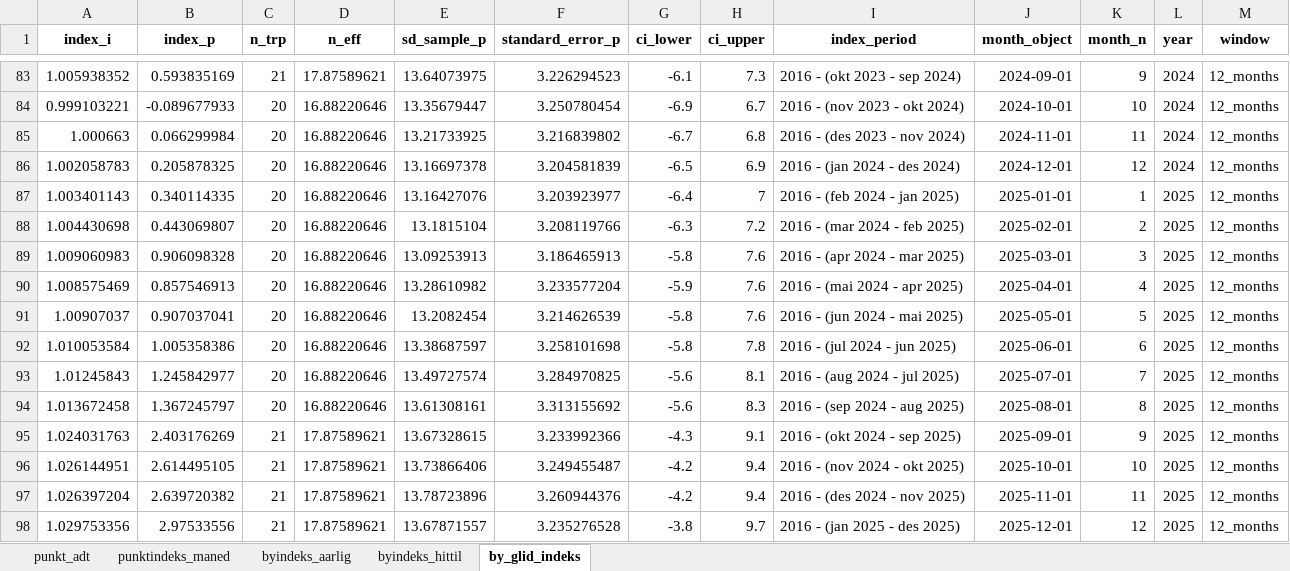
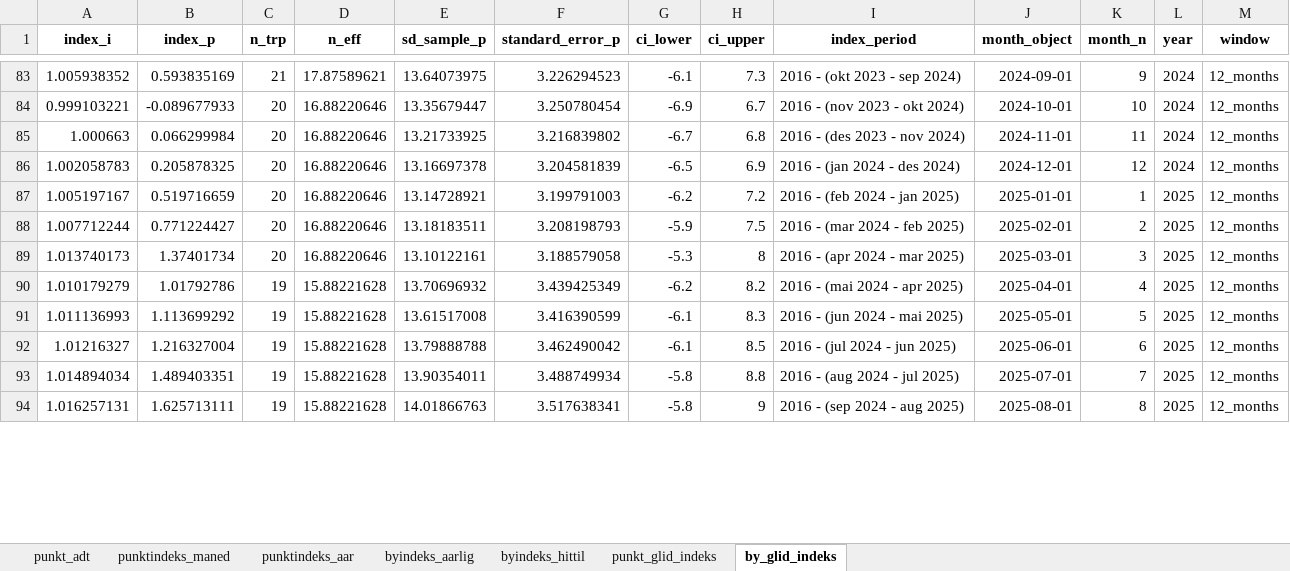
Before and after one commit to snohan/byindeks, an Excel workbook: data_indexpoints_tidy/tallmateriale_955.xlsx, sheet by_glid_indeks, drawn as a sheet; only a part is shown, gaps mark what is left out; values as stored, in another font and other column widths than the file's, no borders; removed rows and columns are numbered as before the commit, all else as after; the diff covers the shown part only; the diff names each change by its address in the sheet, - before the commit and + after, or states it on an @@ line.

```diff
--- a/data_indexpoints_tidy/tallmateriale_955.xlsx (sheet by_glid_indeks)
+++ b/data_indexpoints_tidy/tallmateriale_955.xlsx (sheet by_glid_indeks)
+sheet tab: punktindeks_aar
+sheet tab: punkt_glid_indeks
-A87 (index_i): 1.003401143
+A87 (index_i): 1.005197167
-B87 (index_p): 0.340114335
+B87 (index_p): 0.519716659
-E87 (sd_sample_p): 13.16427076
+E87 (sd_sample_p): 13.14728921
-F87 (standard_error_p): 3.203923977
+F87 (standard_error_p): 3.199791003
-G87 (ci_lower): -6.4
+G87 (ci_lower): -6.2
-H87 (ci_upper): 7
+H87 (ci_upper): 7.2
-A88 (index_i): 1.004430698
+A88 (index_i): 1.007712244
-B88 (index_p): 0.443069807
+B88 (index_p): 0.771224427
-E88 (sd_sample_p): 13.1815104
+E88 (sd_sample_p): 13.18183511
-F88 (standard_error_p): 3.208119766
+F88 (standard_error_p): 3.208198793
-G88 (ci_lower): -6.3
+G88 (ci_lower): -5.9
-H88 (ci_upper): 7.2
+H88 (ci_upper): 7.5
-A89 (index_i): 1.009060983
+A89 (index_i): 1.013740173
-B89 (index_p): 0.906098328
+B89 (index_p): 1.37401734
-E89 (sd_sample_p): 13.09253913
+E89 (sd_sample_p): 13.10122161
-F89 (standard_error_p): 3.186465913
+F89 (standard_error_p): 3.188579058
-G89 (ci_lower): -5.8
+G89 (ci_lower): -5.3
-H89 (ci_upper): 7.6
+H89 (ci_upper): 8
-row 90: 1.008575469 | 0.857546913 | 20 | 16.88220646 | 13.28610982 | 3.233577204 | -5.9 | 7.6 | 2016 - (mai 2024 - apr 2025) | 2025-04-01 | 4 | 2025 | 12_months
-row 91: 1.00907037 | 0.907037041 | 20 | 16.88220646 | 13.2082454 | 3.214626539 | -5.8 | 7.6 | 2016 - (jun 2024 - mai 2025) | 2025-05-01 | 5 | 2025 | 12_months
-row 92: 1.010053584 | 1.005358386 | 20 | 16.88220646 | 13.38687597 | 3.258101698 | -5.8 | 7.8 | 2016 - (jul 2024 - jun 2025) | 2025-06-01 | 6 | 2025 | 12_months
-row 93: 1.01245843 | 1.245842977 | 20 | 16.88220646 | 13.49727574 | 3.284970825 | -5.6 | 8.1 | 2016 - (aug 2024 - jul 2025) | 2025-07-01 | 7 | 2025 | 12_months
-row 94: 1.013672458 | 1.367245797 | 20 | 16.88220646 | 13.61308161 | 3.313155692 | -5.6 | 8.3 | 2016 - (sep 2024 - aug 2025) | 2025-08-01 | 8 | 2025 | 12_months
-row 95: 1.024031763 | 2.403176269 | 21 | 17.87589621 | 13.67328615 | 3.233992366 | -4.3 | 9.1 | 2016 - (okt 2024 - sep 2025) | 2025-09-01 | 9 | 2025 | 12_months
-row 96: 1.026144951 | 2.614495105 | 21 | 17.87589621 | 13.73866406 | 3.249455487 | -4.2 | 9.4 | 2016 - (nov 2024 - okt 2025) | 2025-10-01 | 10 | 2025 | 12_months
-row 97: 1.026397204 | 2.639720382 | 21 | 17.87589621 | 13.78723896 | 3.260944376 | -4.2 | 9.4 | 2016 - (des 2024 - nov 2025) | 2025-11-01 | 11 | 2025 | 12_months
-row 98: 1.029753356 | 2.97533556 | 21 | 17.87589621 | 13.67871557 | 3.235276528 | -3.8 | 9.7 | 2016 - (jan 2025 - des 2025) | 2025-12-01 | 12 | 2025 | 12_months
+row 90: 1.010179279 | 1.01792786 | 19 | 15.88221628 | 13.70696932 | 3.439425349 | -6.2 | 8.2 | 2016 - (mai 2024 - apr 2025) | 2025-04-01 | 4 | 2025 | 12_months
+row 91: 1.011136993 | 1.113699292 | 19 | 15.88221628 | 13.61517008 | 3.416390599 | -6.1 | 8.3 | 2016 - (jun 2024 - mai 2025) | 2025-05-01 | 5 | 2025 | 12_months
+row 92: 1.01216327 | 1.216327004 | 19 | 15.88221628 | 13.79888788 | 3.462490042 | -6.1 | 8.5 | 2016 - (jul 2024 - jun 2025) | 2025-06-01 | 6 | 2025 | 12_months
+row 93: 1.014894034 | 1.489403351 | 19 | 15.88221628 | 13.90354011 | 3.488749934 | -5.8 | 8.8 | 2016 - (aug 2024 - jul 2025) | 2025-07-01 | 7 | 2025 | 12_months
+row 94: 1.016257131 | 1.625713111 | 19 | 15.88221628 | 14.01866763 | 3.517638341 | -5.8 | 9 | 2016 - (sep 2024 - aug 2025) | 2025-08-01 | 8 | 2025 | 12_months
```
Also changed, not shown: 19 added rows, 15 removed rows and 37 edited cells elsewhere in this sheet, sheet punktindeks_maned, sheet byindeks_aarlig, sheet byindeks_hittil, sheet punkt_adt, 4 other files.
